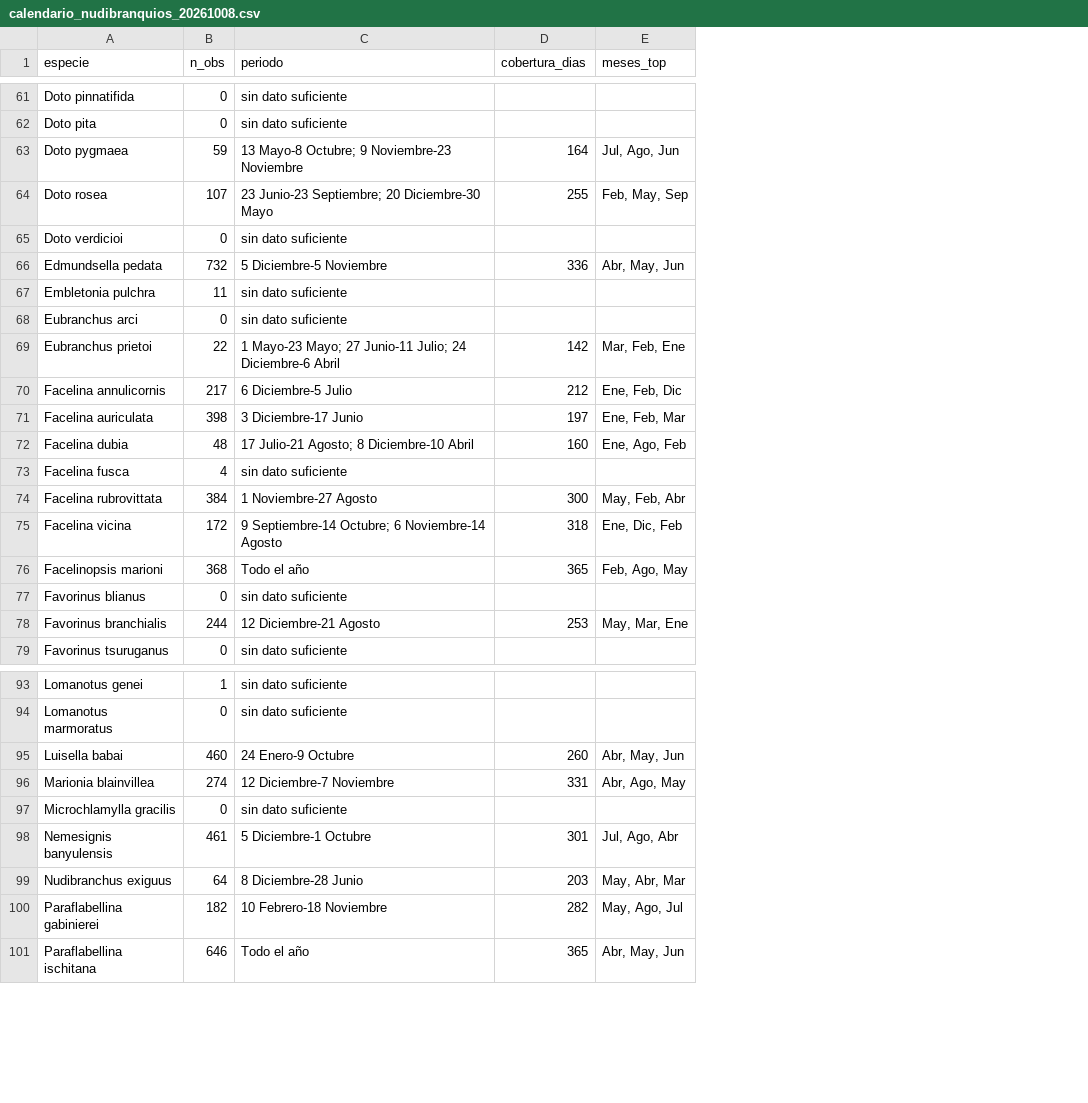
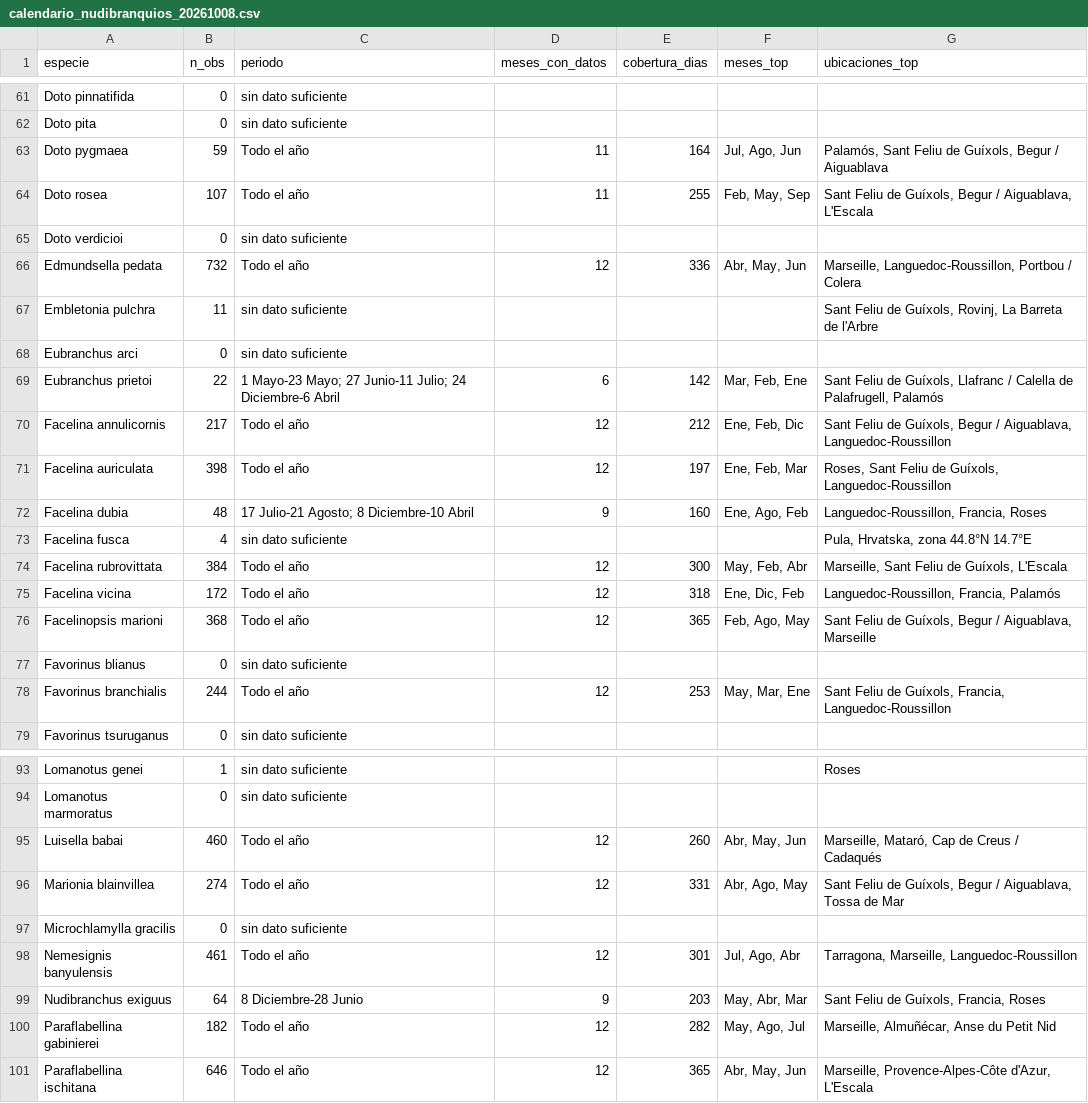
Before and after one commit to yespi/biofauna, a CSV file: papers/nudibranquios_calendario/calendario_nudibranquios_20261008.csv, drawn as a sheet; only a part is shown, gaps mark what is left out; the diff covers the shown part only; the diff names each change by its address in the sheet, - before the commit and + after, or states it on an @@ line.

```diff
--- a/papers/nudibranquios_calendario/calendario_nudibranquios_20261008.csv
+++ b/papers/nudibranquios_calendario/calendario_nudibranquios_20261008.csv
+column D (meses_con_datos), rows 63-78: 11 | 11 |  | 12 |  |  | 6 | 12 | 12 | 9 |  | 12 | 12 | 12 |  | 12; rows 95-101: 12 | 12 |  | 12 | 9 | 12 | 12
+column G (ubicaciones_top), rows 63-78: Palamós, Sant Feliu de Guíxols, Begur / Aiguablava | Sant Feliu de Guíxols, Begur / Aiguablava, L'Escala |  | Marseille, Languedoc-Roussillon, Portbou / Colera | Sant Feliu de Guíxols, Rovinj, La Barreta de l'Arbre |  | Sant Feliu de Guíxols, Llafranc / Calella de Palafrugell, Palamós | Sant Feliu de Guíxols, Begur / Aiguablava, Languedoc-Roussillon | Roses, Sant Feliu de Guíxols, Languedoc-Roussillon | Languedoc-Roussillon, Francia, Roses | Pula, Hrvatska, zona 44.8°N 14.7°E | Marseille, Sant Feliu de Guíxols, L'Escala | Languedoc-Roussillon, Francia, Palamós | Sant Feliu de Guíxols, Begur / Aiguablava, Marseille |  | Sant Feliu de Guíxols, Francia, Languedoc-Roussillon; rows 93-101: Roses |  | Marseille, Mataró, Cap de Creus / Cadaqués | Sant Feliu de Guíxols, Begur / Aiguablava, Tossa de Mar |  | Tarragona, Marseille, Languedoc-Roussillon | Sant Feliu de Guíxols, Francia, Roses | Marseille, Almuñécar, Anse du Petit Nid | Marseille, Provence-Alpes-Côte d'Azur, L'Escala
-C63 (periodo): 13 Mayo-8 Octubre; 9 Noviembre-23 Noviembre
+C63 (periodo): Todo el año
-C64 (periodo): 23 Junio-23 Septiembre; 20 Diciembre-30 Mayo
+C64 (periodo): Todo el año
-C66 (periodo): 5 Diciembre-5 Noviembre
+C66 (periodo): Todo el año
-C70 (periodo): 6 Diciembre-5 Julio
+C70 (periodo): Todo el año
-C71 (periodo): 3 Diciembre-17 Junio
+C71 (periodo): Todo el año
-C74 (periodo): 1 Noviembre-27 Agosto
+C74 (periodo): Todo el año
-C75 (periodo): 9 Septiembre-14 Octubre; 6 Noviembre-14 Agosto
+C75 (periodo): Todo el año
-C78 (periodo): 12 Diciembre-21 Agosto
+C78 (periodo): Todo el año
-C95 (periodo): 24 Enero-9 Octubre
+C95 (periodo): Todo el año
-C96 (periodo): 12 Diciembre-7 Noviembre
+C96 (periodo): Todo el año
-C98 (periodo): 5 Diciembre-1 Octubre
+C98 (periodo): Todo el año
-C100 (periodo): 10 Febrero-18 Noviembre
+C100 (periodo): Todo el año
```
Also changed, not shown: 19 edited cells elsewhere in this file, 3 other files.
